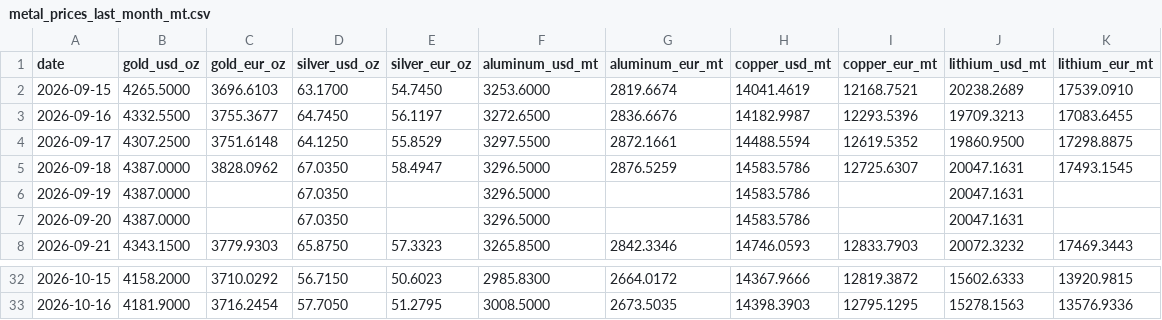
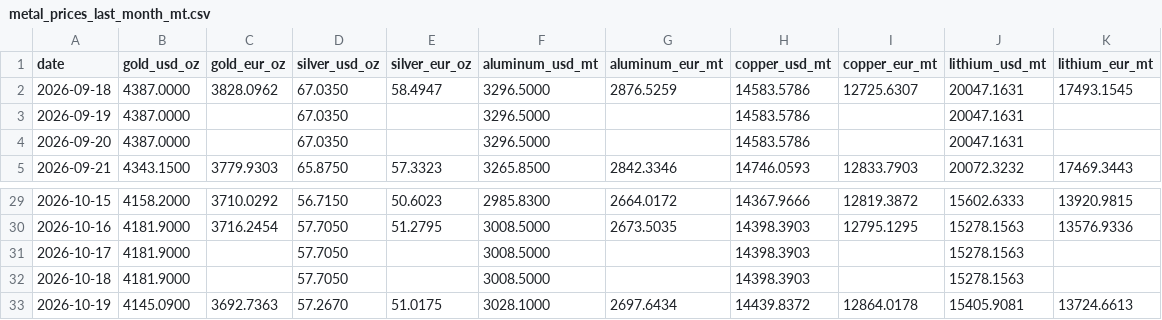
Before and after one commit to aojald/metalprice, a CSV file: metal_prices_last_month_mt.csv, drawn as a sheet; only a part is shown, gaps mark what is left out.

```diff
--- a/metal_prices_last_month_mt.csv
+++ b/metal_prices_last_month_mt.csv
@@ -1,5 +1,2 @@
 date,gold_usd_oz,gold_eur_oz,silver_usd_oz,silver_eur_oz,aluminum_usd_mt,aluminum_eur_mt,copper_usd_mt,copper_eur_mt,lithium_usd_mt,lithium_eur_mt
-2026-09-15,4265.5000,3696.6103,63.1700,54.7450,3253.6000,2819.6674,14041.4619,12168.7521,20238.2689,17539.0910
-2026-09-16,4332.5500,3755.3677,64.7450,56.1197,3272.6500,2836.6676,14182.9987,12293.5396,19709.3213,17083.6455
-2026-09-17,4307.2500,3751.6148,64.1250,55.8529,3297.5500,2872.1661,14488.5594,12619.5352,19860.9500,17298.8875
 2026-09-18,4387.0000,3828.0962,67.0350,58.4947,3296.5000,2876.5259,14583.5786,12725.6307,20047.1631,17493.1545
@@ -33 +30,4 @@ date,gold_usd_oz,gold_eur_oz,silver_usd_oz,silver_eur_oz,aluminum_usd_mt,aluminu
 2026-10-16,4181.9000,3716.2454,57.7050,51.2795,3008.5000,2673.5035,14398.3903,12795.1295,15278.1563,13576.9336
+2026-10-17,4181.9000,,57.7050,,3008.5000,,14398.3903,,15278.1563,
+2026-10-18,4181.9000,,57.7050,,3008.5000,,14398.3903,,15278.1563,
+2026-10-19,4145.0900,3692.7363,57.2670,51.0175,3028.1000,2697.6434,14439.8372,12864.0178,15405.9081,13724.6613
```
Also changed, not shown: metal_prices_source_mt.csv, 1 other file.
